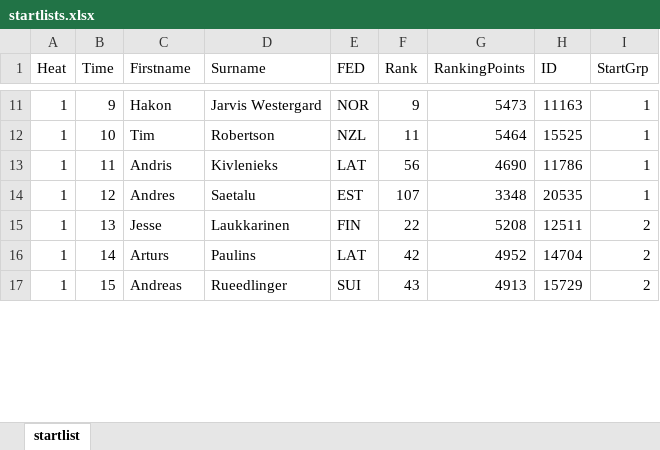
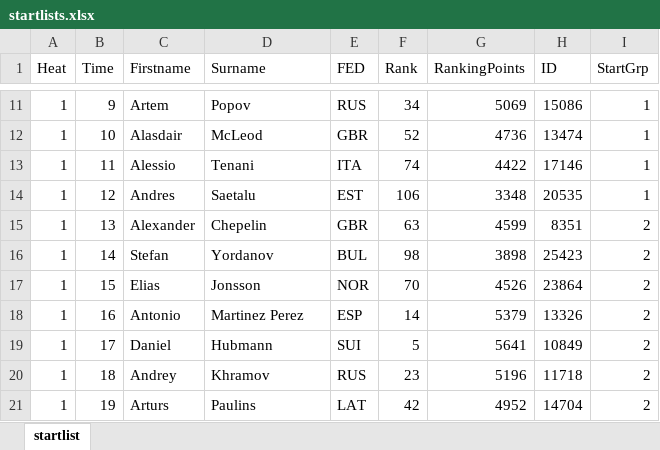
Before and after one commit to rudyrooman/Startlists-Qualification-Heats, an Excel workbook: startlists.xlsx, sheet startlist, drawn as a sheet; only a part is shown, gaps mark what is left out; values as stored, in another font and other column widths than the file's, no borders; removed rows and columns are numbered as before the commit, all else as after; the diff covers the shown part only; the diff names each change by its address in the sheet, - before the commit and + after, or states it on an @@ line.

```diff
--- a/startlists.xlsx (sheet startlist)
+++ b/startlists.xlsx (sheet startlist)
-C11 (Firstname): Hakon
+C11 (Firstname): Artem
-D11 (Surname): Jarvis Westergard
+D11 (Surname): Popov
-E11 (FED): NOR
+E11 (FED): RUS
-F11 (Rank): 9
+F11 (Rank): 34
-G11 (RankingPoints): 5473
+G11 (RankingPoints): 5069
-H11 (ID): 11163
+H11 (ID): 15086
-C12 (Firstname): Tim
+C12 (Firstname): Alasdair
-D12 (Surname): Robertson
+D12 (Surname): McLeod
-E12 (FED): NZL
+E12 (FED): GBR
-F12 (Rank): 11
+F12 (Rank): 52
-G12 (RankingPoints): 5464
+G12 (RankingPoints): 4736
-H12 (ID): 15525
+H12 (ID): 13474
-C13 (Firstname): Andris
+C13 (Firstname): Alessio
-D13 (Surname): Kivlenieks
+D13 (Surname): Tenani
-E13 (FED): LAT
+E13 (FED): ITA
-F13 (Rank): 56
+F13 (Rank): 74
-G13 (RankingPoints): 4690
+G13 (RankingPoints): 4422
-H13 (ID): 11786
+H13 (ID): 17146
-F14 (Rank): 107
+F14 (Rank): 106
-C15 (Firstname): Jesse
+C15 (Firstname): Alexander
-D15 (Surname): Laukkarinen
+D15 (Surname): Chepelin
-E15 (FED): FIN
+E15 (FED): GBR
-F15 (Rank): 22
+F15 (Rank): 63
-G15 (RankingPoints): 5208
+G15 (RankingPoints): 4599
-H15 (ID): 12511
+H15 (ID): 8351
+row 16: 1 | 14 | Stefan | Yordanov | BUL | 98 | 3898 | 25423 | 2
+row 17: 1 | 15 | Elias | Jonsson | NOR | 70 | 4526 | 23864 | 2
+row 18: 1 | 16 | Antonio | Martinez Perez | ESP | 14 | 5379 | 13326 | 2
+row 19: 1 | 17 | Daniel | Hubmann | SUI | 5 | 5641 | 10849 | 2
+row 20: 1 | 18 | Andrey | Khramov | RUS | 23 | 5196 | 11718 | 2
-B21 (Time): 14
+B21 (Time): 19
-row 17: 1 | 15 | Andreas | Rueedlinger | SUI | 43 | 4913 | 15729 | 2
```
Also changed, not shown: 35 added rows, 40 removed rows and 294 edited cells elsewhere in this sheet, 1 other file.
